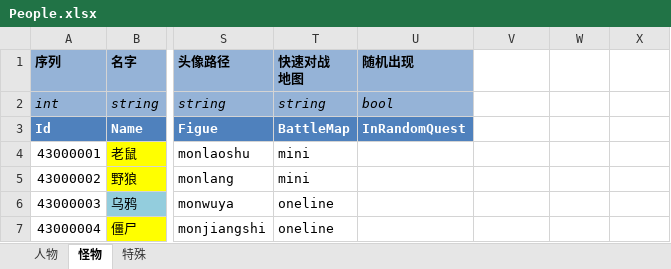
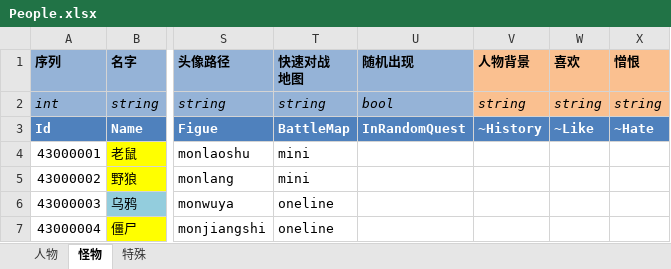
Before and after one commit to realeternia/TOMClassic, an Excel workbook: ConfigData/Xlsx/People.xlsx, sheet 怪物, drawn as a sheet; only a part is shown, gaps mark what is left out; values as stored, in another font and other column widths than the file's, no borders; conditional formats and table styles not drawn; the diff names each change by its address in the sheet, - before the commit and + after, or states it on an @@ line.

Commit message:
add the history

```diff
--- a/ConfigData/Xlsx/People.xlsx (sheet 怪物)
+++ b/ConfigData/Xlsx/People.xlsx (sheet 怪物)
-V1: (empty)
+V1: 人物背景
-V1:X2 fill: none
+V1:X2 fill: #FAC090
-W1: (empty)
+W1: 喜欢
-X1: (empty)
+X1: 憎恨
-V2 (人物背景): (empty)
+V2 (人物背景): string
-W2 (喜欢): (empty)
+W2 (喜欢): string
-X2 (憎恨): (empty)
+X2 (憎恨): string
-V3 (人物背景): (empty)
+V3 (人物背景): ~History
-V3:X3 fill: none
+V3:X3 fill: #4F81BD
-W3 (喜欢): (empty)
+W3 (喜欢): ~Like
-X3 (憎恨): (empty)
+X3 (憎恨): ~Hate
```
Also changed, not shown: sheet 特殊, sheet 人物, 1 other file.
